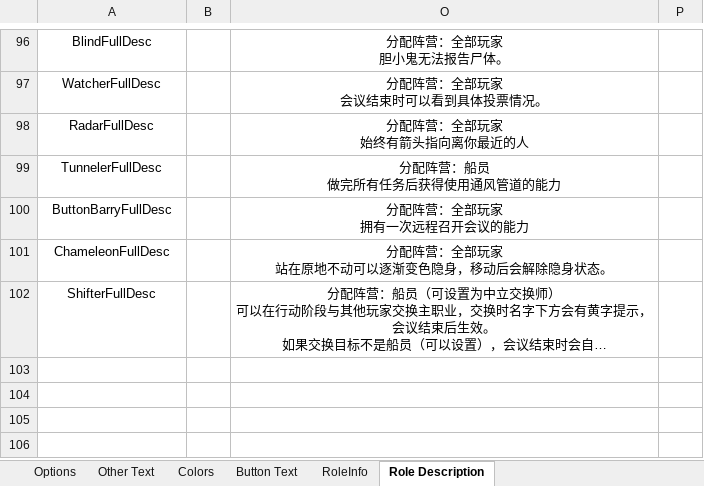
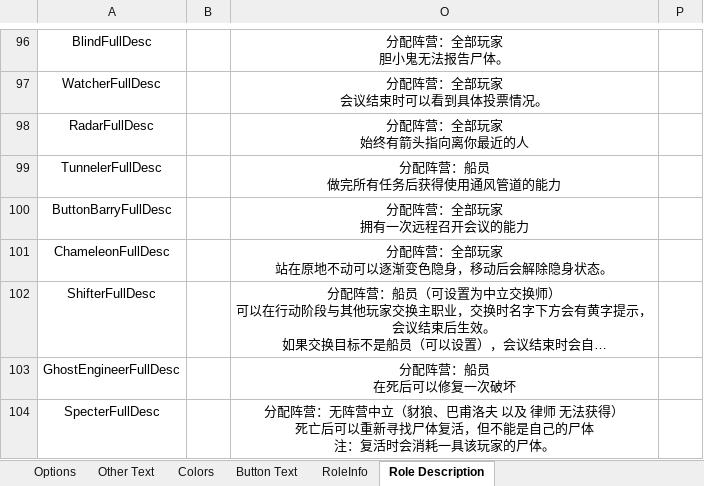
Before and after one commit to mxyx-club/TheOtherUs-Dev, an Excel workbook: Strings.xlsx, sheet Role Description, drawn as a sheet; only a part is shown, gaps mark what is left out; long unchanged cells end in …; values as stored, in another font and other column widths than the file's, no borders; ↵ is a line break in a cell; the diff names each change by its address in the sheet, - before the commit and + after, or states it on an @@ line.

```diff
--- a/Strings.xlsx (sheet Role Description)
+++ b/Strings.xlsx (sheet Role Description)
+row 103: GhostEngineerFullDesc |  | 分配阵营：船员 ↵ 在死后可以修复一次破坏
+row 104: SpecterFullDesc |  | 分配阵营：无阵营中立（豺狼、巴甫洛夫 以及 律师 无法获得） ↵ 死亡后可以重新寻找尸体复活，但不能是自己的尸体 ↵ 注：复活时会消耗一具该玩家的尸体。
```
Also changed, not shown: sheet RoleInfo, sheet Options, sheet Button Text, 44 other files.
